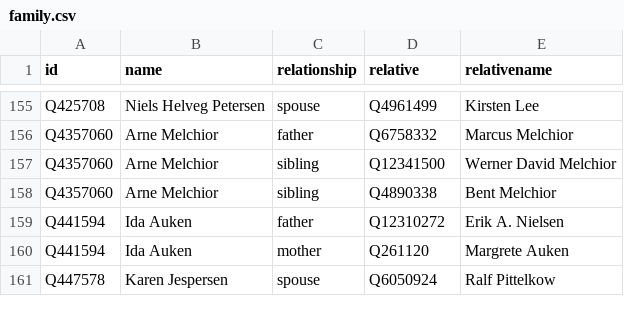
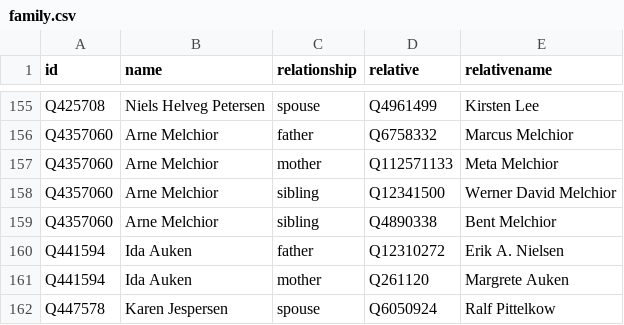
Before and after one commit to every-politician-scrapers/denmark-cabinet, a CSV file: html/family.csv, drawn as a sheet; only a part is shown, gaps mark what is left out; the diff names each change by its address in the sheet, - before the commit and + after, or states it on an @@ line.

Commit message:
PCB update

```diff
--- a/html/family.csv
+++ b/html/family.csv
+row 157: Q4357060 | Arne Melchior | mother | Q112571133 | Meta Melchior
```
